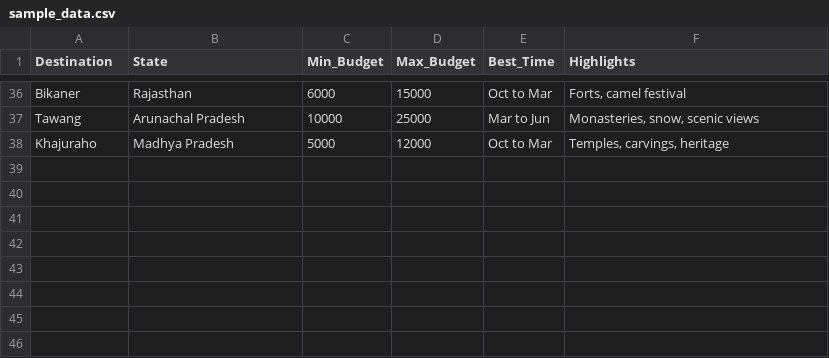
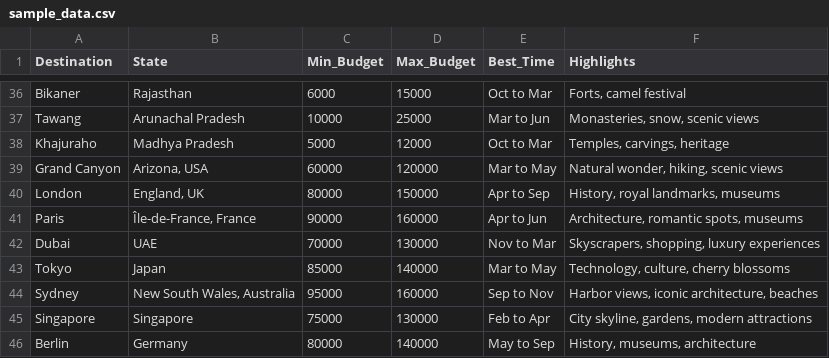
Before and after one commit to Srinivasan1716/AirlineReservationSystem, a CSV file: AirlineReservationSystem/sample_data.csv, drawn as a sheet; only a part is shown, gaps mark what is left out; the diff names each change by its address in the sheet, - before the commit and + after, or states it on an @@ line.

Commit message:
data change

```diff
--- a/AirlineReservationSystem/sample_data.csv
+++ b/AirlineReservationSystem/sample_data.csv
+row 39: Grand Canyon | Arizona, USA | 60000 | 120000 | Mar to May | Natural wonder, hiking, scenic views
+row 40: London | England, UK | 80000 | 150000 | Apr to Sep | History, royal landmarks, museums
+row 41: Paris | Île-de-France, France | 90000 | 160000 | Apr to Jun | Architecture, romantic spots, museums
+row 42: Dubai | UAE | 70000 | 130000 | Nov to Mar | Skyscrapers, shopping, luxury experiences
+row 43: Tokyo | Japan | 85000 | 140000 | Mar to May | Technology, culture, cherry blossoms
+row 44: Sydney | New South Wales, Australia | 95000 | 160000 | Sep to Nov | Harbor views, iconic architecture, beaches
+row 45: Singapore | Singapore | 75000 | 130000 | Feb to Apr | City skyline, gardens, modern attractions
+row 46: Berlin | Germany | 80000 | 140000 | May to Sep | History, museums, architecture
```
